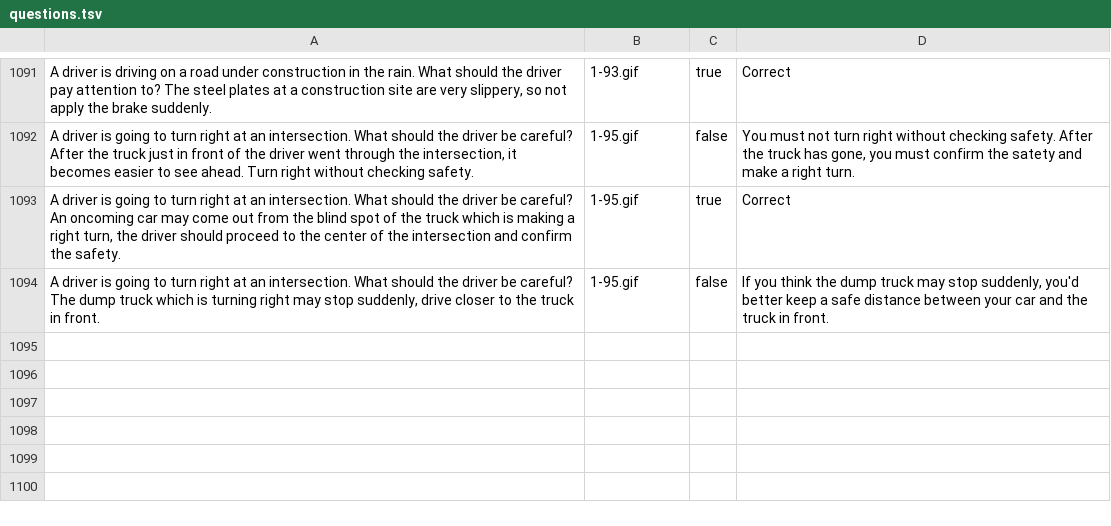
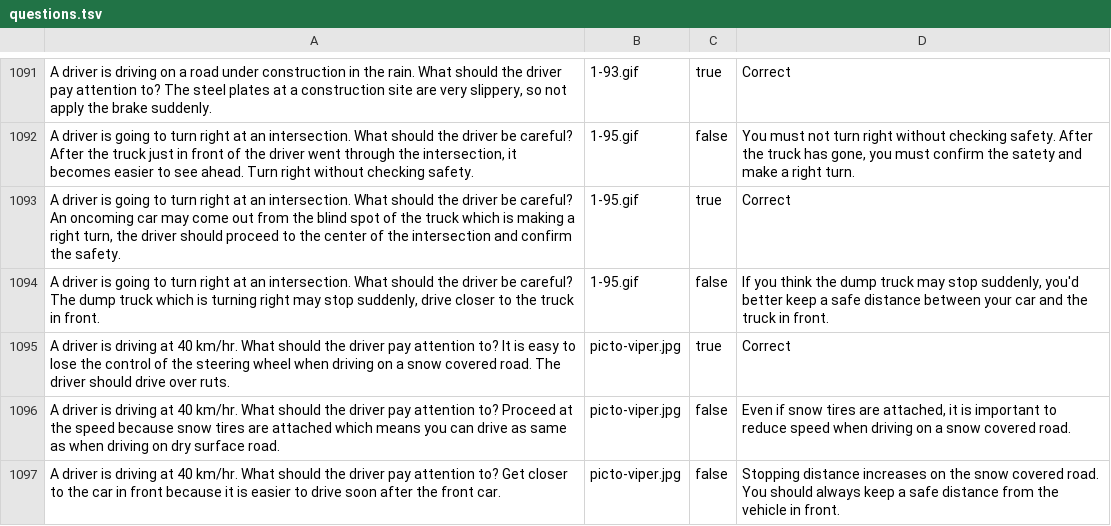
Before and after one commit to kevincobain2000/japan-drivers-license-practice-test-questions-english, a TSV file: questions.tsv, drawn as a sheet; only a part is shown, gaps mark what is left out.

Commit message:
picto - 2

```diff
--- a/questions.tsv
+++ b/questions.tsv
@@ -1094 +1094,4 @@ A driver is going to turn right at an intersection. What should the driver be ca
 A driver is going to turn right at an intersection. What should the driver be careful? The dump truck which is turning right may stop suddenly, drive closer to the truck in front.	1-95.gif	false	If you think the dump truck may stop suddenly, you'd better keep a safe distance between your car and the truck in front.
+A driver is driving at 40 km/hr. What should the driver pay attention to? It is easy to lose the control of the steering wheel when driving on a snow covered road. The driver should drive over ruts.	picto-viper.jpg	true	Correct
+A driver is driving at 40 km/hr. What should the driver pay attention to? Proceed at the speed because snow tires are attached which means you can drive as same as when driving on dry surface road.	picto-viper.jpg	false	Even if snow tires are attached, it is important to reduce speed when driving on a snow covered road.
+A driver is driving at 40 km/hr. What should the driver pay attention to? Get closer to the car in front because it is easier to drive soon after the front car.	picto-viper.jpg	false	Stopping distance increases on the snow covered road. You should always keep a safe distance from the vehicle in front.
```
Also changed, not shown: 2 other files.
